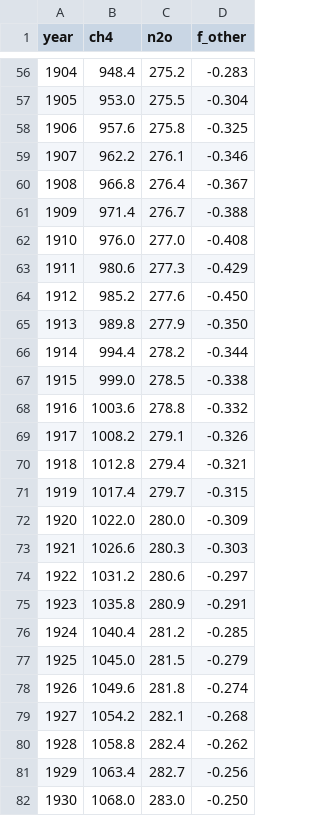
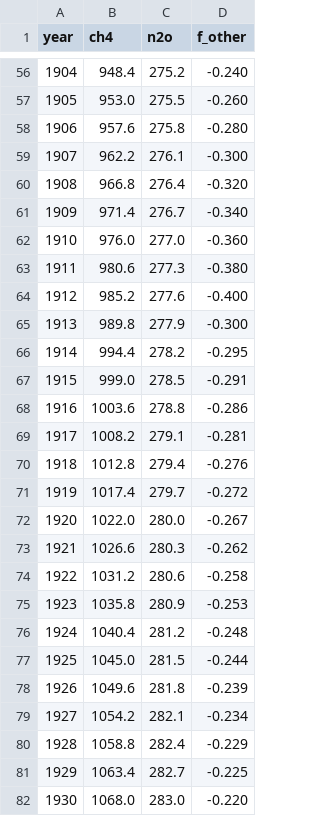
Before and after one commit to liuyepiaoxiang/earth_change, a CSV file: packages/data/datasets/historical/forcing_natural_1850_2024.csv, drawn as a sheet; only a part is shown, gaps mark what is left out; the diff covers the shown part only.

```diff
--- a/packages/data/datasets/historical/forcing_natural_1850_2024.csv
+++ b/packages/data/datasets/historical/forcing_natural_1850_2024.csv
@@ -56,27 +56,27 @@ year,ch4,n2o,f_other
-1904,948.4,275.2,-0.283
-1905,953.0,275.5,-0.304
-1906,957.6,275.8,-0.325
-1907,962.2,276.1,-0.346
-1908,966.8,276.4,-0.367
-1909,971.4,276.7,-0.388
-1910,976.0,277.0,-0.408
-1911,980.6,277.3,-0.429
-1912,985.2,277.6,-0.450
-1913,989.8,277.9,-0.350
-1914,994.4,278.2,-0.344
-1915,999.0,278.5,-0.338
-1916,1003.6,278.8,-0.332
-1917,1008.2,279.1,-0.326
-1918,1012.8,279.4,-0.321
-1919,1017.4,279.7,-0.315
-1920,1022.0,280.0,-0.309
-1921,1026.6,280.3,-0.303
-1922,1031.2,280.6,-0.297
-1923,1035.8,280.9,-0.291
-1924,1040.4,281.2,-0.285
-1925,1045.0,281.5,-0.279
-1926,1049.6,281.8,-0.274
-1927,1054.2,282.1,-0.268
-1928,1058.8,282.4,-0.262
-1929,1063.4,282.7,-0.256
-1930,1068.0,283.0,-0.250
+1904,948.4,275.2,-0.240
+1905,953.0,275.5,-0.260
+1906,957.6,275.8,-0.280
+1907,962.2,276.1,-0.300
+1908,966.8,276.4,-0.320
+1909,971.4,276.7,-0.340
+1910,976.0,277.0,-0.360
+1911,980.6,277.3,-0.380
+1912,985.2,277.6,-0.400
+1913,989.8,277.9,-0.300
+1914,994.4,278.2,-0.295
+1915,999.0,278.5,-0.291
+1916,1003.6,278.8,-0.286
+1917,1008.2,279.1,-0.281
+1918,1012.8,279.4,-0.276
+1919,1017.4,279.7,-0.272
+1920,1022.0,280.0,-0.267
+1921,1026.6,280.3,-0.262
+1922,1031.2,280.6,-0.258
+1923,1035.8,280.9,-0.253
+1924,1040.4,281.2,-0.248
+1925,1045.0,281.5,-0.244
+1926,1049.6,281.8,-0.239
+1927,1054.2,282.1,-0.234
+1928,1058.8,282.4,-0.229
+1929,1063.4,282.7,-0.225
+1930,1068.0,283.0,-0.220
```
Also changed, not shown: 146 edited cells elsewhere in this file, 15 other files.
